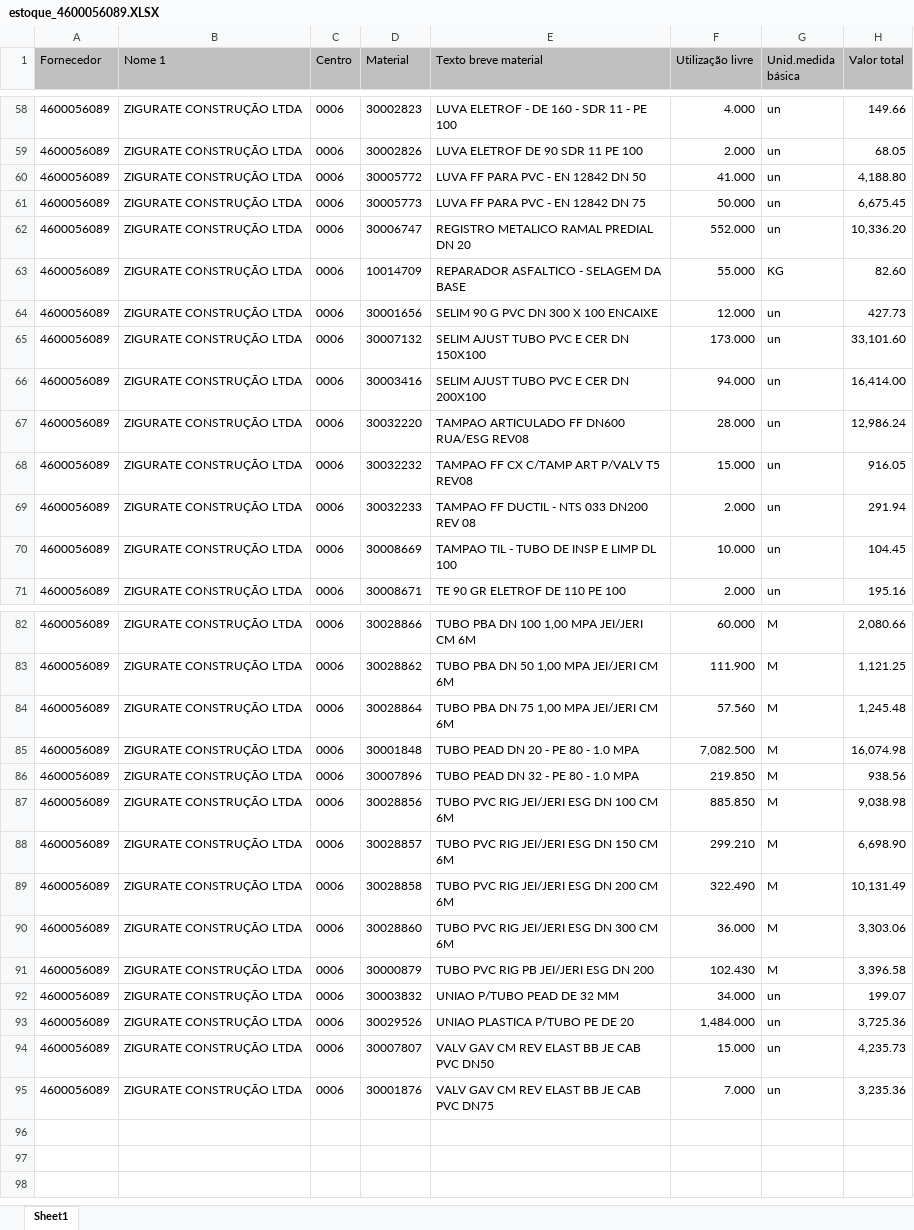
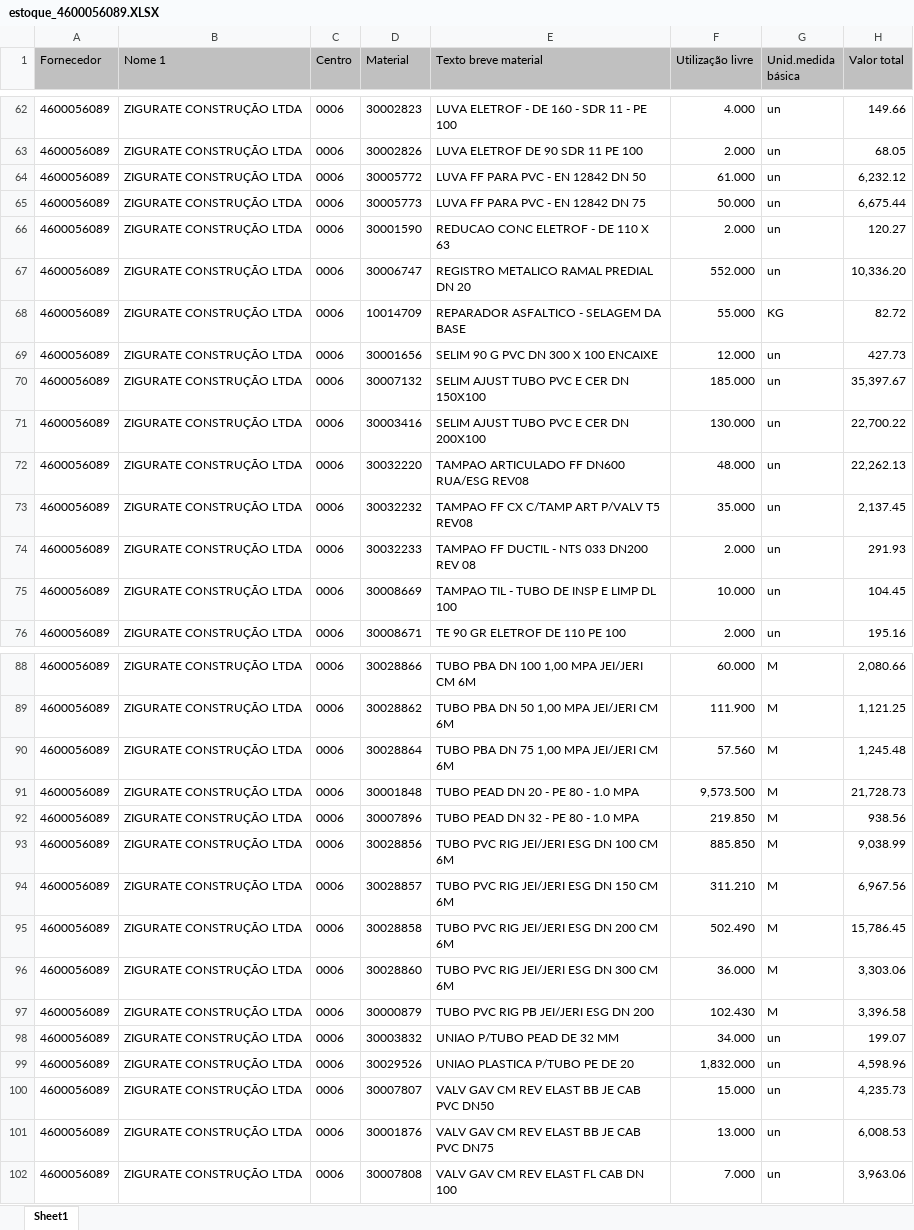
Before and after one commit to hyslan/Val, an Excel workbook: sheets/estoque_4600056089.XLSX, sheet Sheet1, drawn as a sheet; only a part is shown, gaps mark what is left out; values as stored, in another font and other column widths than the file's, no borders; addresses are those after the commit; the diff covers the shown part only; the diff names each change by its address in the sheet, - before the commit and + after, or states it on an @@ line.

```diff
--- a/sheets/estoque_4600056089.XLSX (sheet Sheet1)
+++ b/sheets/estoque_4600056089.XLSX (sheet Sheet1)
-F64 (Utilização livre): 41.000
+F64 (Utilização livre): 61.000
-H64 (Valor total): 4,188.80
+H64 (Valor total): 6,232.12
-H65 (Valor total): 6,675.45
+H65 (Valor total): 6,675.44
+row 66: 4600056089 | ZIGURATE CONSTRUÇÃO LTDA | 0006 | 30001590 | REDUCAO CONC ELETROF - DE 110 X 63 | 2.000 | un | 120.27
-H68 (Valor total): 82.60
+H68 (Valor total): 82.72
-F70 (Utilização livre): 173.000
+F70 (Utilização livre): 185.000
-H70 (Valor total): 33,101.60
+H70 (Valor total): 35,397.67
-F71 (Utilização livre): 94.000
+F71 (Utilização livre): 130.000
-H71 (Valor total): 16,414.00
+H71 (Valor total): 22,700.22
-F72 (Utilização livre): 28.000
+F72 (Utilização livre): 48.000
-H72 (Valor total): 12,986.24
+H72 (Valor total): 22,262.13
-F73 (Utilização livre): 15.000
+F73 (Utilização livre): 35.000
-H73 (Valor total): 916.05
+H73 (Valor total): 2,137.45
-H74 (Valor total): 291.94
+H74 (Valor total): 291.93
-F91 (Utilização livre): 7,082.500
+F91 (Utilização livre): 9,573.500
-H91 (Valor total): 16,074.98
+H91 (Valor total): 21,728.73
-H93 (Valor total): 9,038.98
+H93 (Valor total): 9,038.99
-F94 (Utilização livre): 299.210
+F94 (Utilização livre): 311.210
-H94 (Valor total): 6,698.90
+H94 (Valor total): 6,967.56
-F95 (Utilização livre): 322.490
+F95 (Utilização livre): 502.490
-H95 (Valor total): 10,131.49
+H95 (Valor total): 15,786.45
-F99 (Utilização livre): 1,484.000
+F99 (Utilização livre): 1,832.000
-H99 (Valor total): 3,725.36
+H99 (Valor total): 4,598.96
-F101 (Utilização livre): 7.000
+F101 (Utilização livre): 13.000
-H101 (Valor total): 3,235.36
+H101 (Valor total): 6,008.53
+row 102: 4600056089 | ZIGURATE CONSTRUÇÃO LTDA | 0006 | 30007808 | VALV GAV CM REV ELAST FL CAB DN 100 | 7.000 | un | 3,963.06
```
Also changed, not shown: 5 added rows and 29 edited cells elsewhere in this sheet, 2 other files.
